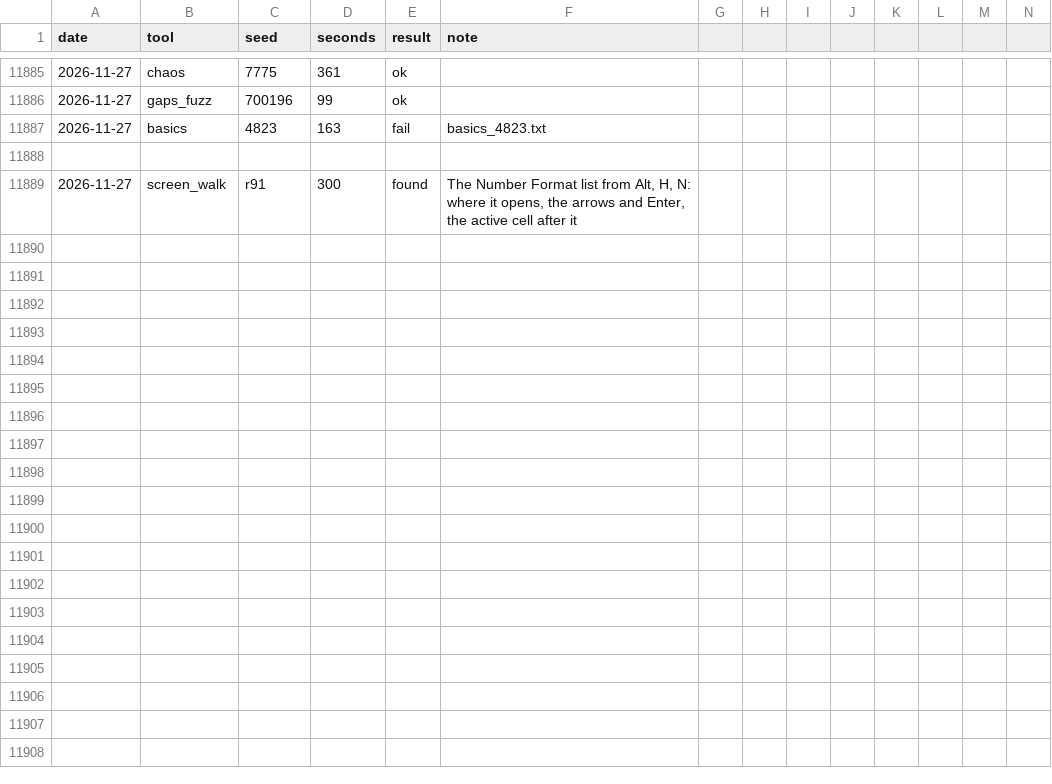
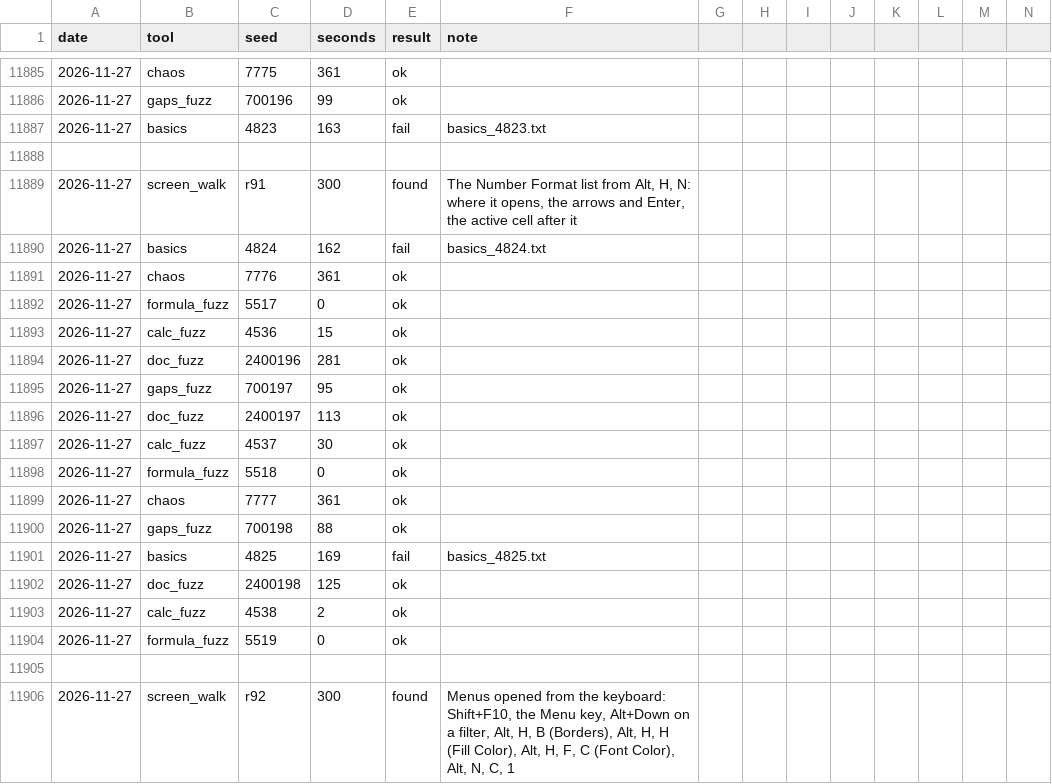
Before and after one commit to ycgrid/ycgrid, a CSV file: docs/random-runs.csv, drawn as a sheet; only a part is shown, gaps mark what is left out; rows hold the shown columns only; the diff names each change by its address in the sheet, - before the commit and + after, or states it on an @@ line.

Commit message:
Alt, H, H opens the Fill Color palette, as Excel's KeyTip does
A color button's KeyTip (Fill Color, Font Color) applied the last color at once; Excel opens the
palette under the button, where the arrows and Enter or a click pick the color.

```diff
--- a/docs/random-runs.csv
+++ b/docs/random-runs.csv
+row 11890: 2026-11-27 | basics | 4824 | 162 | fail | basics_4824.txt
+row 11891: 2026-11-27 | chaos | 7776 | 361 | ok
+row 11892: 2026-11-27 | formula_fuzz | 5517 | 0 | ok
+row 11893: 2026-11-27 | calc_fuzz | 4536 | 15 | ok
+row 11894: 2026-11-27 | doc_fuzz | 2400196 | 281 | ok
+row 11895: 2026-11-27 | gaps_fuzz | 700197 | 95 | ok
+row 11896: 2026-11-27 | doc_fuzz | 2400197 | 113 | ok
+row 11897: 2026-11-27 | calc_fuzz | 4537 | 30 | ok
+row 11898: 2026-11-27 | formula_fuzz | 5518 | 0 | ok
+row 11899: 2026-11-27 | chaos | 7777 | 361 | ok
+row 11900: 2026-11-27 | gaps_fuzz | 700198 | 88 | ok
+row 11901: 2026-11-27 | basics | 4825 | 169 | fail | basics_4825.txt
+row 11902: 2026-11-27 | doc_fuzz | 2400198 | 125 | ok
+row 11903: 2026-11-27 | calc_fuzz | 4538 | 2 | ok
+row 11904: 2026-11-27 | formula_fuzz | 5519 | 0 | ok
+row 11905: (empty)
+row 11906: 2026-11-27 | screen_walk | r92 | 300 | found | Menus opened from the keyboard: Shift+F10, the Menu key, Alt+Down on a filter, Alt, H, B (Borders), Alt, H, H (Fill Color), Alt, H, F, C (Font Color), Alt, N, C, 1
```
Also changed, not shown: docs/random-findings.csv, 2 other files.
